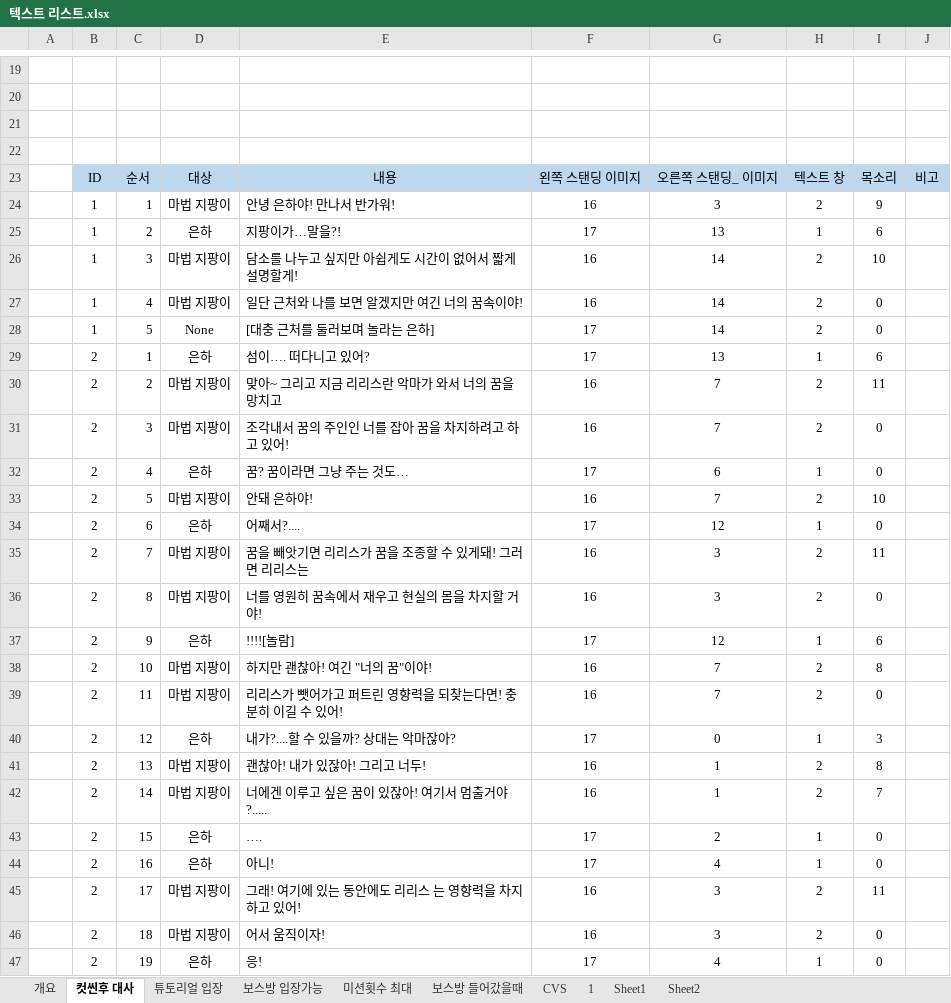
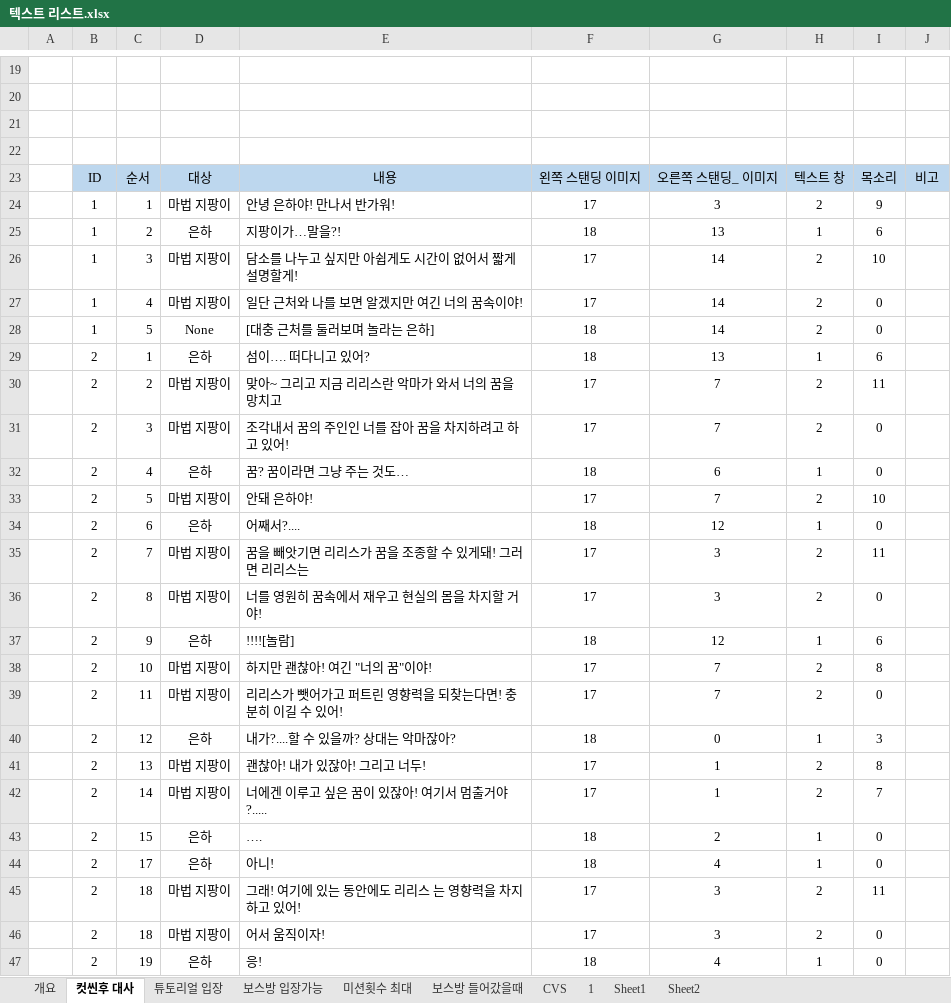
Before and after one commit to lalyns/MondayClass, an Excel workbook: Document/리스트/텍스트 리스트.xlsx, sheet 컷씬후 대사, drawn as a sheet; only a part is shown, gaps mark what is left out; values as stored, in another font and other column widths than the file's, no borders; the diff names each change by its address in the sheet, - before the commit and + after, or states it on an @@ line.

```diff
--- a/Document/리스트/텍스트 리스트.xlsx (sheet 컷씬후 대사)
+++ b/Document/리스트/텍스트 리스트.xlsx (sheet 컷씬후 대사)
-F24: 16
+F24: 17
-F25: 17
+F25: 18
-F26:F27: 16
+F26:F27: 17
-F28:F29: 17
+F28:F29: 18
-F30:F31: 16
+F30:F31: 17
-F32: 17
+F32: 18
-F33: 16
+F33: 17
-F34: 17
+F34: 18
-F35:F36: 16
+F35:F36: 17
-F37: 17
+F37: 18
-F38:F39: 16
+F38:F39: 17
-F40: 17
+F40: 18
-F41:F42: 16
+F41:F42: 17
-F43:F44: 17
+F43:F44: 18
-C44: 16
+C44: 17
-C45: 17
+C45: 18
-F45:F46: 16
+F45:F46: 17
-F47: 17
+F47: 18
```
Also changed, not shown: sheet Sheet2, sheet 튜토리얼 입장, sheet 미션횟수 최대, sheet 보스방 입장가능, sheet 보스방 들어갔을때, 1 other file.
